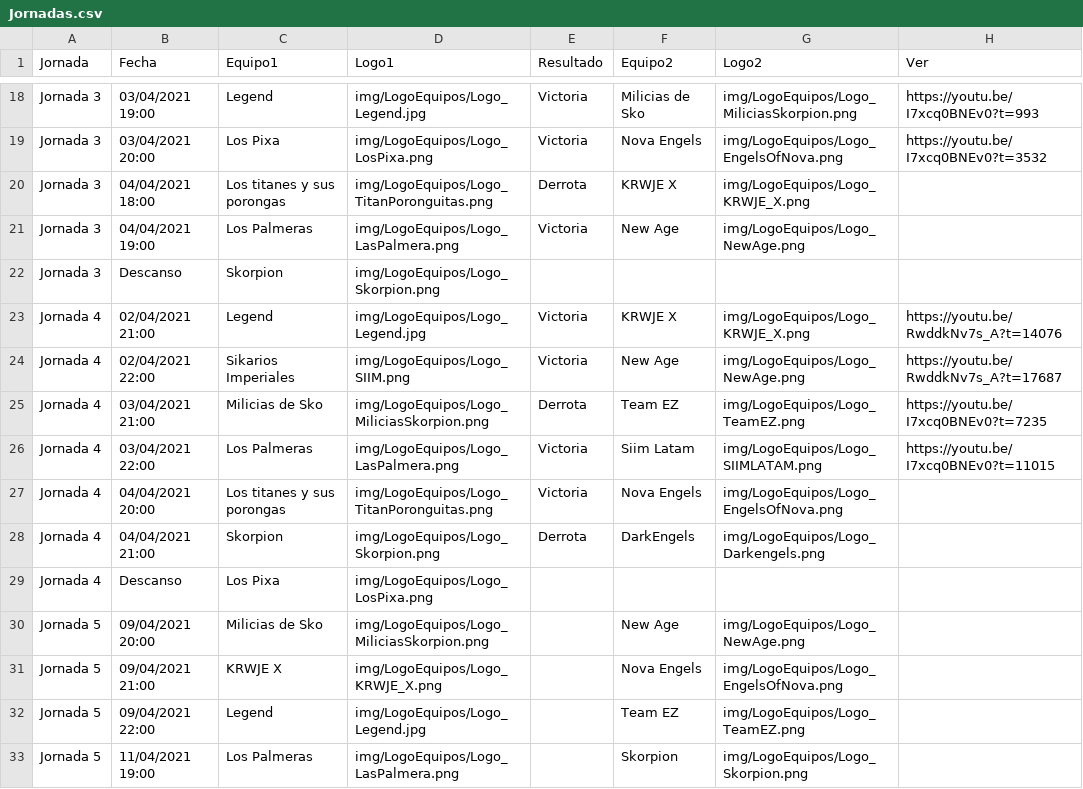
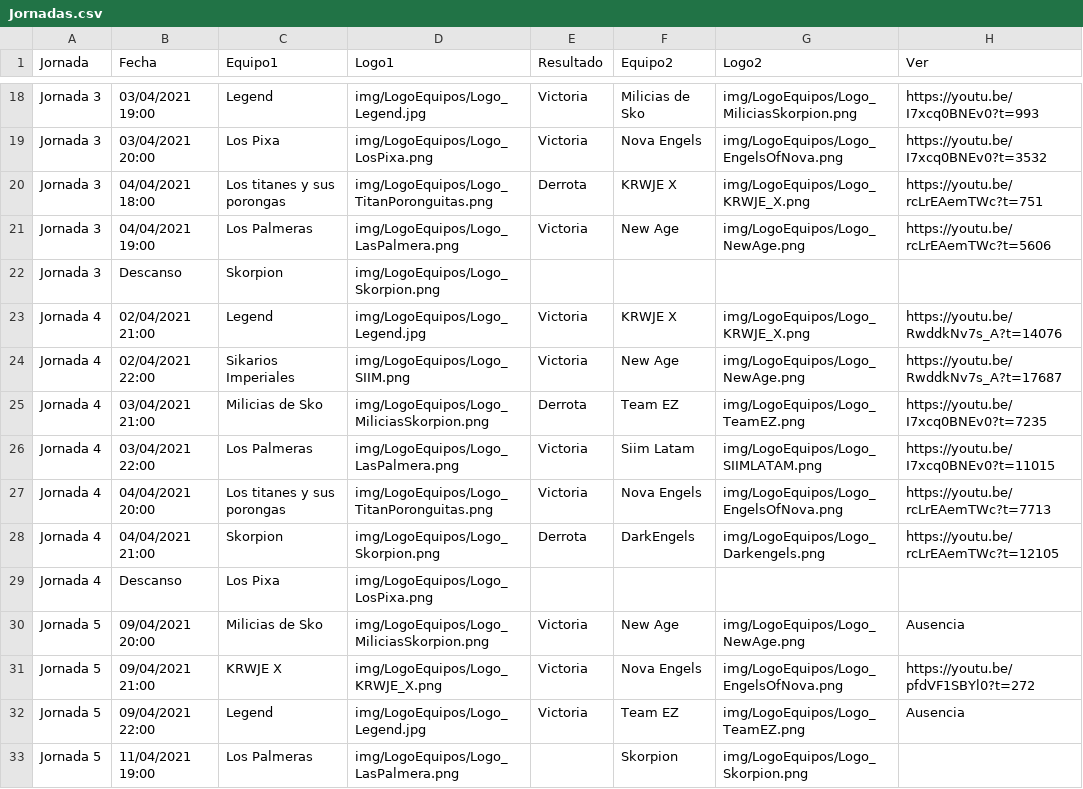
Before and after one commit to ampuEus/superliga, a CSV file: data/Jornadas.csv, drawn as a sheet; only a part is shown, gaps mark what is left out.

Commit message:
Add files via upload

```diff
--- a/data/Jornadas.csv
+++ b/data/Jornadas.csv
@@ -19,4 +19,4 @@ Jornada 3,03/04/2021 19:00,Legend,img/LogoEquipos/Logo_Legend.jpg,Victoria,Milic
 Jornada 3,03/04/2021 20:00,Los Pixa,img/LogoEquipos/Logo_LosPixa.png,Victoria,Nova Engels,img/LogoEquipos/Logo_EngelsOfNova.png,https://youtu.be/I7xcq0BNEv0?t=3532
-Jornada 3,04/04/2021 18:00 ,Los titanes y sus porongas,img/LogoEquipos/Logo_TitanPoronguitas.png,Derrota,KRWJE X,img/LogoEquipos/Logo_KRWJE_X.png,
-Jornada 3,04/04/2021 19:00 ,Los Palmeras,img/LogoEquipos/Logo_LasPalmera.png,Victoria,New Age,img/LogoEquipos/Logo_NewAge.png,
+Jornada 3,04/04/2021 18:00 ,Los titanes y sus porongas,img/LogoEquipos/Logo_TitanPoronguitas.png,Derrota,KRWJE X,img/LogoEquipos/Logo_KRWJE_X.png,https://youtu.be/rcLrEAemTWc?t=751
+Jornada 3,04/04/2021 19:00 ,Los Palmeras,img/LogoEquipos/Logo_LasPalmera.png,Victoria,New Age,img/LogoEquipos/Logo_NewAge.png,https://youtu.be/rcLrEAemTWc?t=5606
 Jornada 3,Descanso,Skorpion,img/LogoEquipos/Logo_Skorpion.png,,,,
@@ -26,8 +26,8 @@ Jornada 4,03/04/2021 21:00,Milicias de Sko,img/LogoEquipos/Logo_MiliciasSkorpion
 Jornada 4,03/04/2021 22:00,Los Palmeras,img/LogoEquipos/Logo_LasPalmera.png,Victoria,Siim Latam,img/LogoEquipos/Logo_SIIMLATAM.png,https://youtu.be/I7xcq0BNEv0?t=11015
-Jornada 4,04/04/2021 20:00 ,Los titanes y sus porongas,img/LogoEquipos/Logo_TitanPoronguitas.png,Victoria,Nova Engels,img/LogoEquipos/Logo_EngelsOfNova.png,
-Jornada 4,04/04/2021 21:00 ,Skorpion,img/LogoEquipos/Logo_Skorpion.png,Derrota,DarkEngels,img/LogoEquipos/Logo_Darkengels.png,
+Jornada 4,04/04/2021 20:00 ,Los titanes y sus porongas,img/LogoEquipos/Logo_TitanPoronguitas.png,Victoria,Nova Engels,img/LogoEquipos/Logo_EngelsOfNova.png,https://youtu.be/rcLrEAemTWc?t=7713
+Jornada 4,04/04/2021 21:00 ,Skorpion,img/LogoEquipos/Logo_Skorpion.png,Derrota,DarkEngels,img/LogoEquipos/Logo_Darkengels.png,https://youtu.be/rcLrEAemTWc?t=12105
 Jornada 4,Descanso,Los Pixa,img/LogoEquipos/Logo_LosPixa.png,,,,
-Jornada 5,09/04/2021 20:00,Milicias de Sko,img/LogoEquipos/Logo_MiliciasSkorpion.png,,New Age,img/LogoEquipos/Logo_NewAge.png,
-Jornada 5,09/04/2021 21:00,KRWJE X,img/LogoEquipos/Logo_KRWJE_X.png,,Nova Engels,img/LogoEquipos/Logo_EngelsOfNova.png,
-Jornada 5,09/04/2021 22:00,Legend,img/LogoEquipos/Logo_Legend.jpg,,Team EZ,img/LogoEquipos/Logo_TeamEZ.png,
+Jornada 5,09/04/2021 20:00,Milicias de Sko,img/LogoEquipos/Logo_MiliciasSkorpion.png,Victoria,New Age,img/LogoEquipos/Logo_NewAge.png,Ausencia
+Jornada 5,09/04/2021 21:00,KRWJE X,img/LogoEquipos/Logo_KRWJE_X.png,Victoria,Nova Engels,img/LogoEquipos/Logo_EngelsOfNova.png,https://youtu.be/pfdVF1SBYl0?t=272
+Jornada 5,09/04/2021 22:00,Legend,img/LogoEquipos/Logo_Legend.jpg,Victoria,Team EZ,img/LogoEquipos/Logo_TeamEZ.png,Ausencia
 Jornada 5,11/04/2021 19:00,Los Palmeras,img/LogoEquipos/Logo_LasPalmera.png,,Skorpion,img/LogoEquipos/Logo_Skorpion.png,
```
